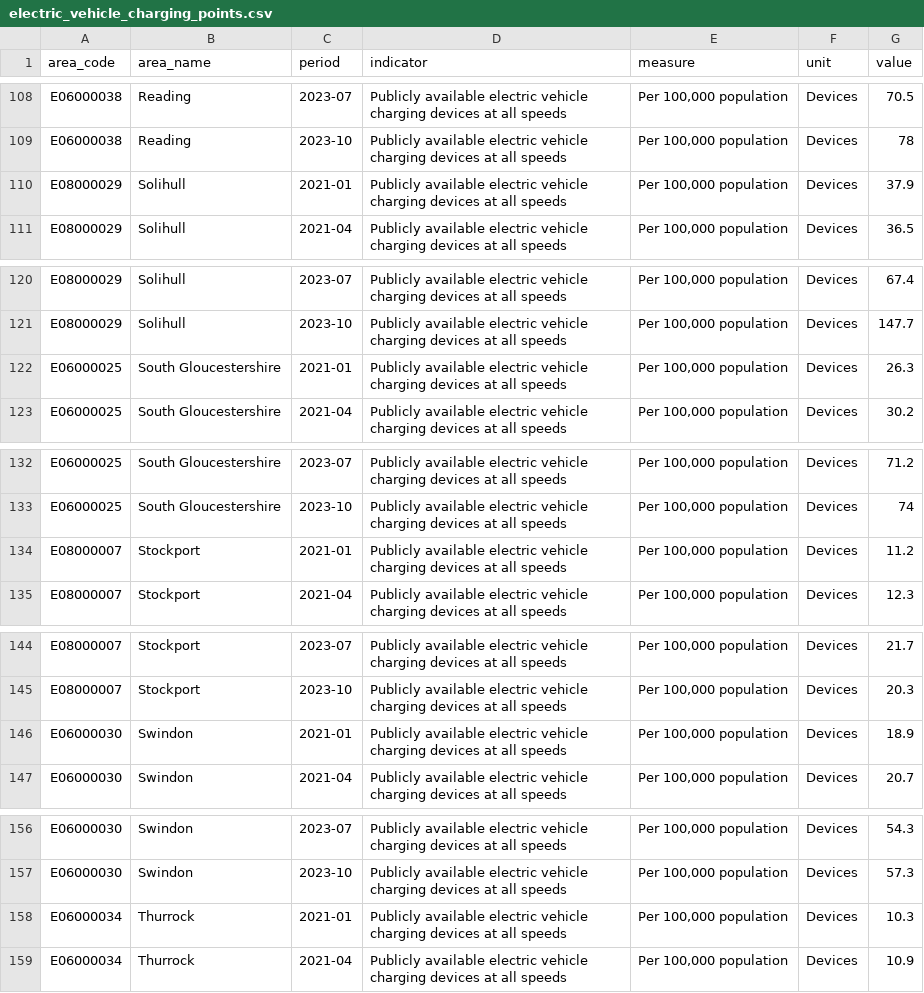
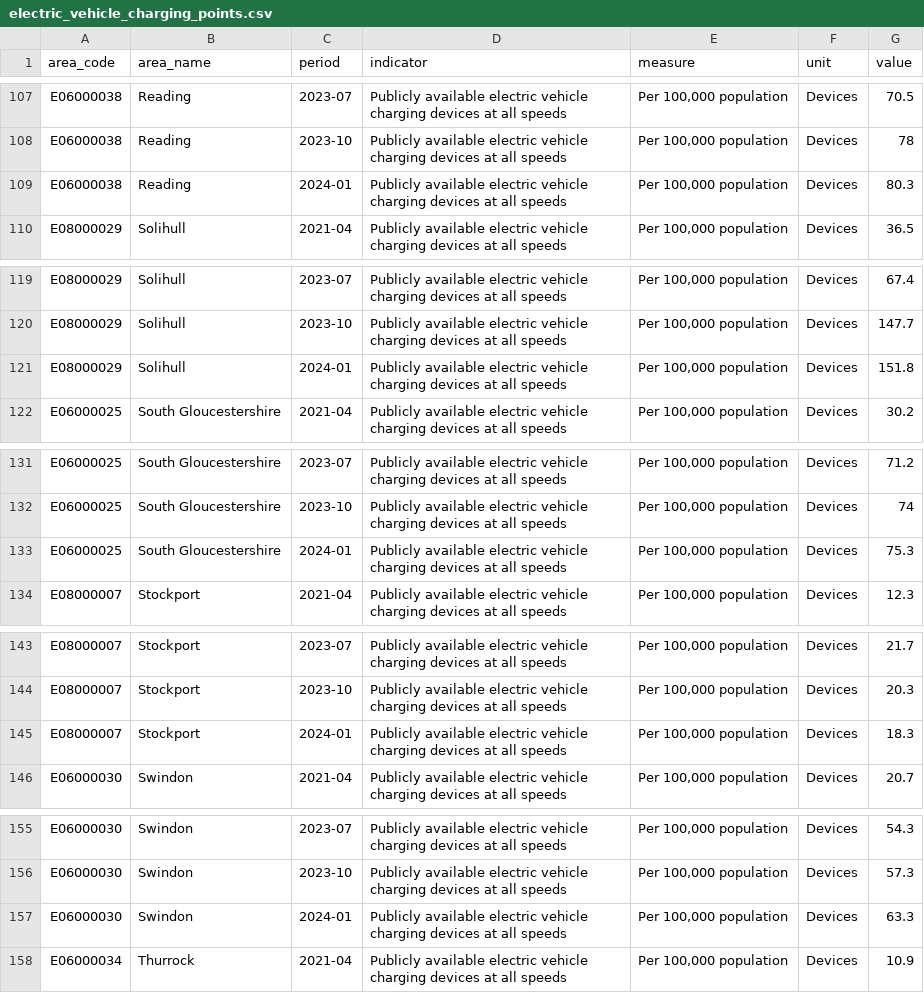
Before and after one commit to traffordDataLab/corporate_plan, a CSV file: data/climate/electric_vehicle_charging_points.csv, drawn as a sheet; only a part is shown, gaps mark what is left out; the diff covers the shown part only.

```diff
--- a/data/climate/electric_vehicle_charging_points.csv
+++ b/data/climate/electric_vehicle_charging_points.csv
@@ -109,3 +108,3 @@ E06000038,Reading,2023-07,Publicly available electric vehicle charging devices a
 E06000038,Reading,2023-10,Publicly available electric vehicle charging devices at all speeds,"Per 100,000 population",Devices,78
-E08000029,Solihull,2021-01,Publicly available electric vehicle charging devices at all speeds,"Per 100,000 population",Devices,37.9
+E06000038,Reading,2024-01,Publicly available electric vehicle charging devices at all speeds,"Per 100,000 population",Devices,80.3
 E08000029,Solihull,2021-04,Publicly available electric vehicle charging devices at all speeds,"Per 100,000 population",Devices,36.5
@@ -121,3 +120,3 @@ E08000029,Solihull,2023-07,Publicly available electric vehicle charging devices
 E08000029,Solihull,2023-10,Publicly available electric vehicle charging devices at all speeds,"Per 100,000 population",Devices,147.7
-E06000025,South Gloucestershire,2021-01,Publicly available electric vehicle charging devices at all speeds,"Per 100,000 population",Devices,26.3
+E08000029,Solihull,2024-01,Publicly available electric vehicle charging devices at all speeds,"Per 100,000 population",Devices,151.8
 E06000025,South Gloucestershire,2021-04,Publicly available electric vehicle charging devices at all speeds,"Per 100,000 population",Devices,30.2
@@ -133,3 +132,3 @@ E06000025,South Gloucestershire,2023-07,Publicly available electric vehicle char
 E06000025,South Gloucestershire,2023-10,Publicly available electric vehicle charging devices at all speeds,"Per 100,000 population",Devices,74
-E08000007,Stockport,2021-01,Publicly available electric vehicle charging devices at all speeds,"Per 100,000 population",Devices,11.2
+E06000025,South Gloucestershire,2024-01,Publicly available electric vehicle charging devices at all speeds,"Per 100,000 population",Devices,75.3
 E08000007,Stockport,2021-04,Publicly available electric vehicle charging devices at all speeds,"Per 100,000 population",Devices,12.3
@@ -145,3 +144,3 @@ E08000007,Stockport,2023-07,Publicly available electric vehicle charging devices
 E08000007,Stockport,2023-10,Publicly available electric vehicle charging devices at all speeds,"Per 100,000 population",Devices,20.3
-E06000030,Swindon,2021-01,Publicly available electric vehicle charging devices at all speeds,"Per 100,000 population",Devices,18.9
+E08000007,Stockport,2024-01,Publicly available electric vehicle charging devices at all speeds,"Per 100,000 population",Devices,18.3
 E06000030,Swindon,2021-04,Publicly available electric vehicle charging devices at all speeds,"Per 100,000 population",Devices,20.7
@@ -157,3 +156,3 @@ E06000030,Swindon,2023-07,Publicly available electric vehicle charging devices a
 E06000030,Swindon,2023-10,Publicly available electric vehicle charging devices at all speeds,"Per 100,000 population",Devices,57.3
-E06000034,Thurrock,2021-01,Publicly available electric vehicle charging devices at all speeds,"Per 100,000 population",Devices,10.3
+E06000030,Swindon,2024-01,Publicly available electric vehicle charging devices at all speeds,"Per 100,000 population",Devices,63.3
 E06000034,Thurrock,2021-04,Publicly available electric vehicle charging devices at all speeds,"Per 100,000 population",Devices,10.9
```
Also changed, not shown: 1 added row, 1 removed row and 44 edited cells elsewhere in this file, 4 other files.
